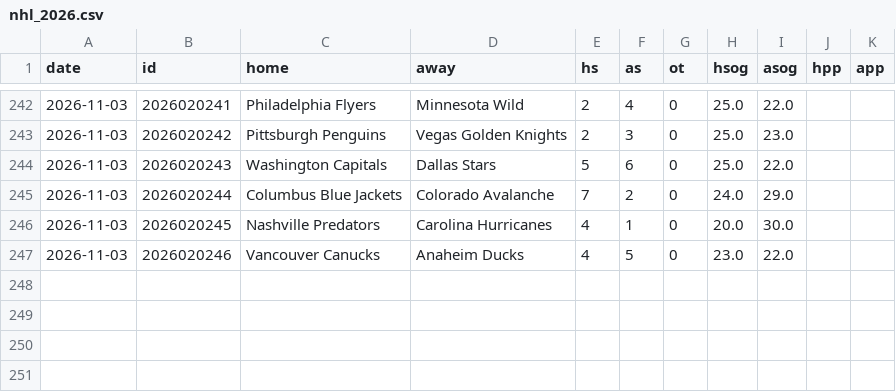
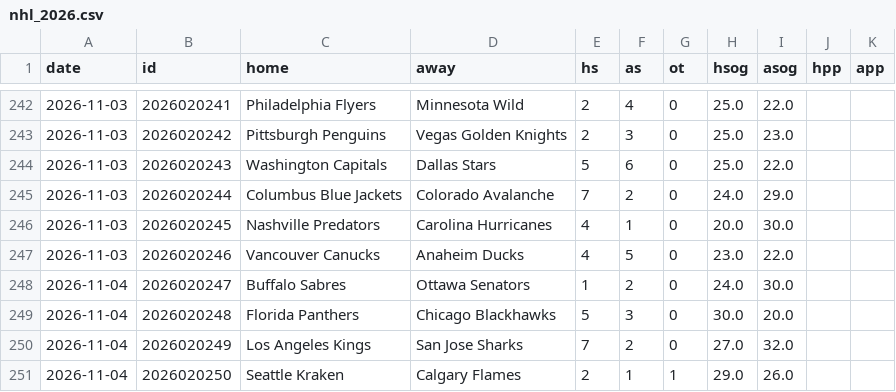
Before and after one commit to arro2121/Baseline, a CSV file: data/history/nhl_2026.csv, drawn as a sheet; only a part is shown, gaps mark what is left out; the diff names each change by its address in the sheet, - before the commit and + after, or states it on an @@ line.

```diff
--- a/data/history/nhl_2026.csv
+++ b/data/history/nhl_2026.csv
+row 248: 2026-11-04 | 2026020247 | Buffalo Sabres | Ottawa Senators | 1 | 2 | 0 | 24.0 | 30.0
+row 249: 2026-11-04 | 2026020248 | Florida Panthers | Chicago Blackhawks | 5 | 3 | 0 | 30.0 | 20.0
+row 250: 2026-11-04 | 2026020249 | Los Angeles Kings | San Jose Sharks | 7 | 2 | 0 | 27.0 | 32.0
+row 251: 2026-11-04 | 2026020250 | Seattle Kraken | Calgary Flames | 2 | 1 | 1 | 29.0 | 26.0
```
Also changed, not shown: data/history/cbb_2026.csv, data/history/cfb_2026.csv, 13 other files.
